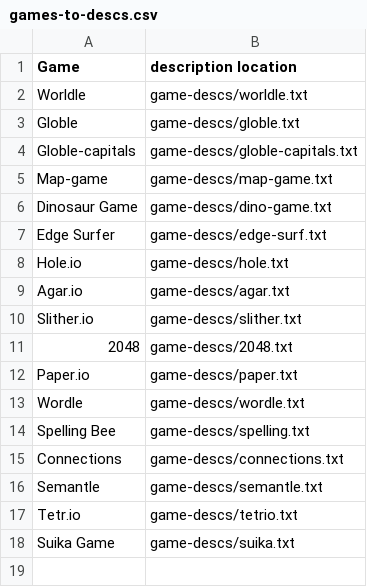
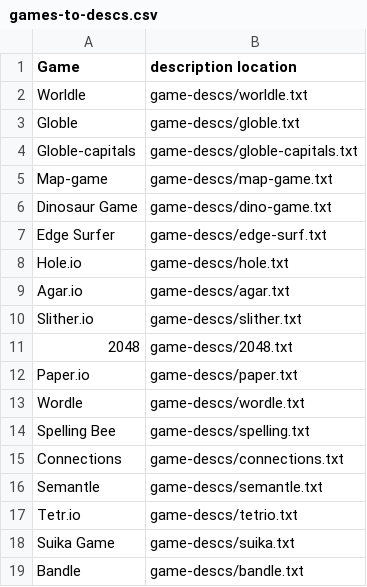
Before and after one commit to HPK-MrJJ/Quentin, a CSV file: Quests/games-to-descs.csv, drawn as a sheet; the diff names each change by its address in the sheet, - before the commit and + after, or states it on an @@ line.

Commit message:
Update games-to-descs.csv

```diff
--- a/Quests/games-to-descs.csv
+++ b/Quests/games-to-descs.csv
+row 19: Bandle | game-descs/bandle.txt
```
